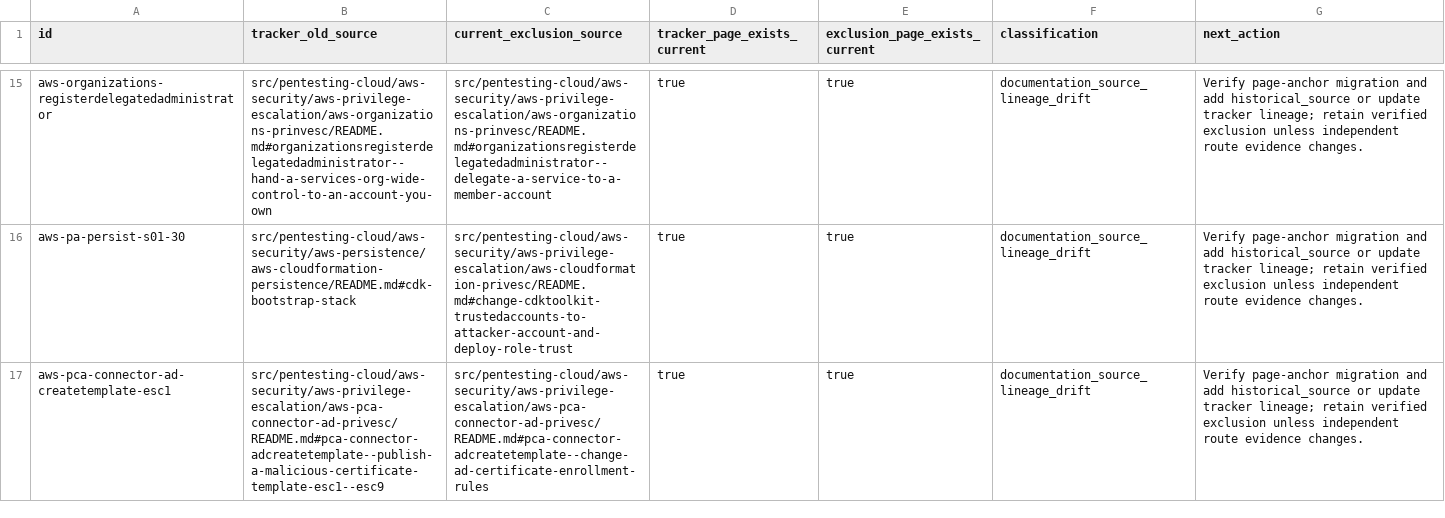
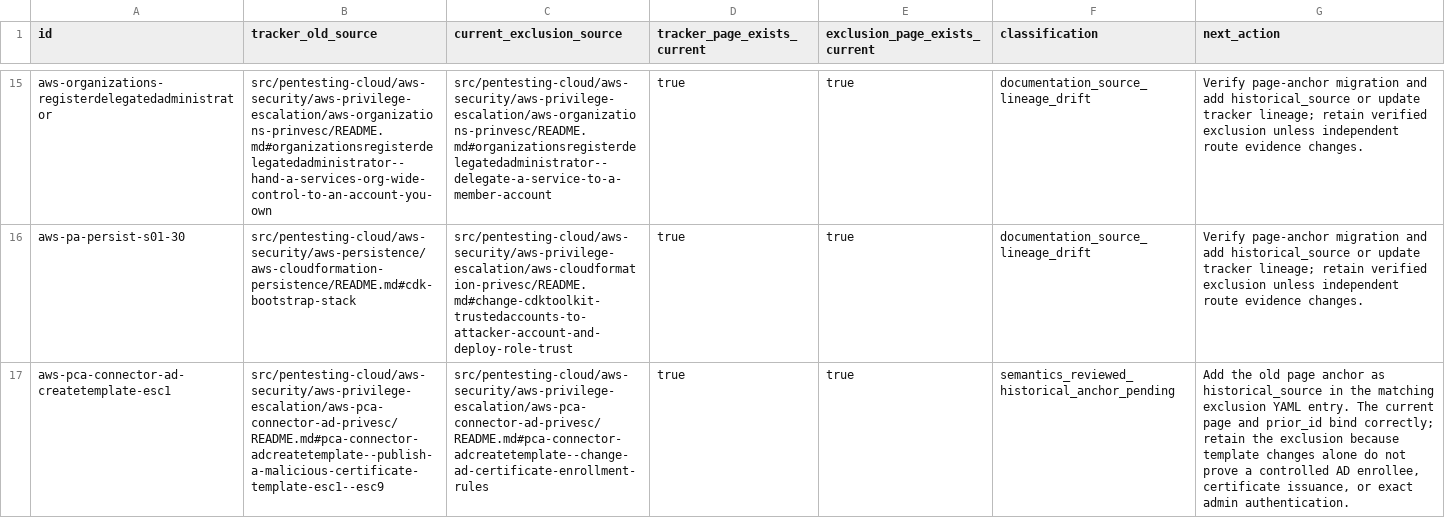
Before and after one commit to peass-ng/Blue-CloudPEASS, a TSV file: work_aws_privesc_review/exclusion-source-lineage-drift.tsv, drawn as a sheet; only a part is shown, gaps mark what is left out; the diff covers the shown part only; the diff names each change by its address in the sheet, - before the commit and + after, or states it on an @@ line.

Commit message:
Record PCA Connector AD exclusion lineage review

```diff
--- a/work_aws_privesc_review/exclusion-source-lineage-drift.tsv
+++ b/work_aws_privesc_review/exclusion-source-lineage-drift.tsv
-F17 (classification): documentation_source_lineage_drift
+F17 (classification): semantics_reviewed_historical_anchor_pending
-G17 (next_action): Verify page-anchor migration and add historical_source or update tracker lineage; retain verified exclusion unless independent route evidence changes.
+G17 (next_action): Add the old page anchor as historical_source in the matching exclusion YAML entry. The current page and prior_id bind correctly; retain the exclusion because template changes alone do not prove a controlled AD enrollee, certificate issuance, or exact admin authentication.
```
Also changed, not shown: 2 edited cells elsewhere in this file, 1 other file.
